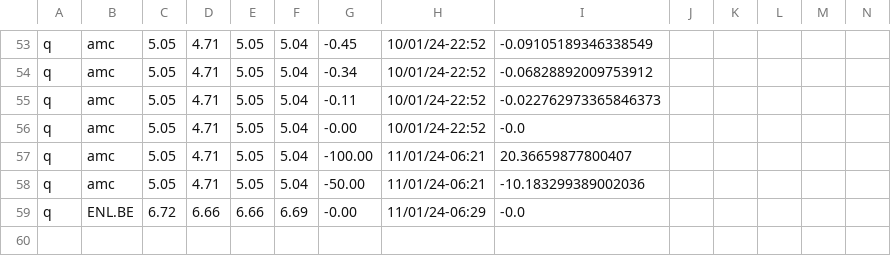
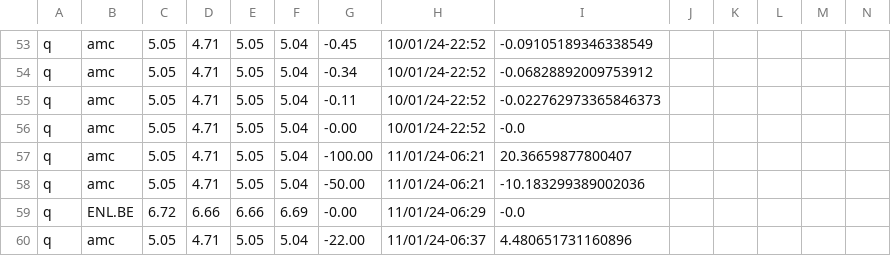
Before and after one commit to MrVannu/MagikMarket, a CSV file: src/main/resources/StocksDB.csv, drawn as a sheet; only a part is shown, gaps mark what is left out; rows hold the shown columns only; the diff names each change by its address in the sheet, - before the commit and + after, or states it on an @@ line.

```diff
--- a/src/main/resources/StocksDB.csv
+++ b/src/main/resources/StocksDB.csv
+row 60: q | amc | 5.05 | 4.71 | 5.05 | 5.04 | -22.00 | 11/01/24-06:37 | 4.480651731160896
```
Also changed, not shown: src/main/resources/userDB.csv, 1 other file.
